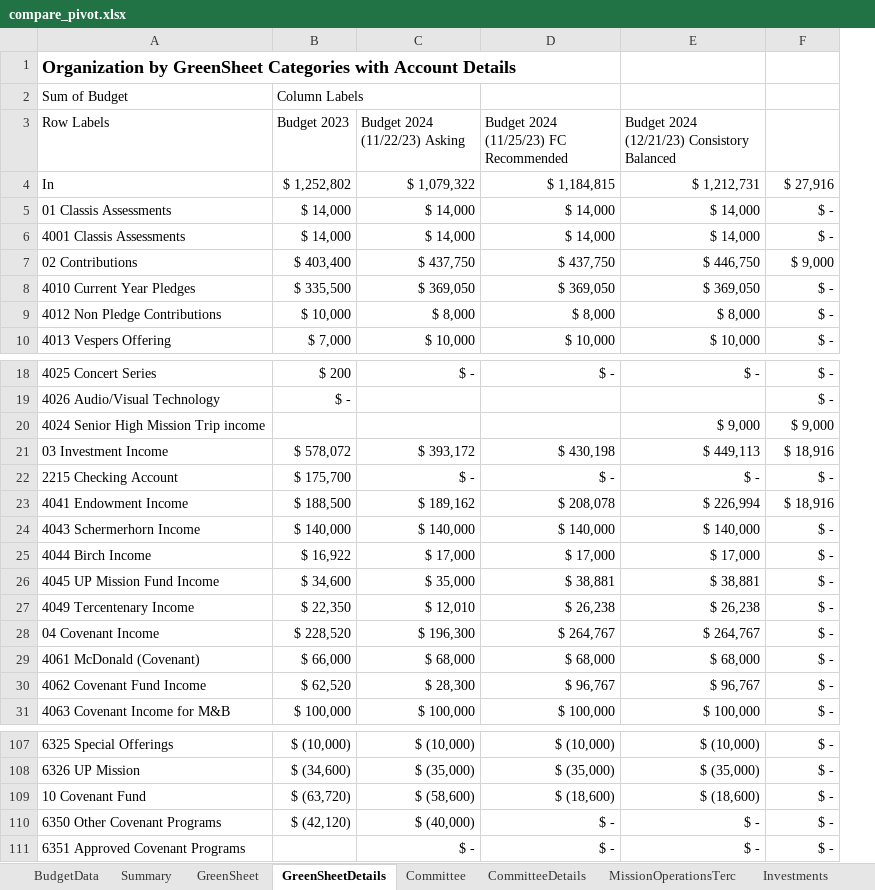
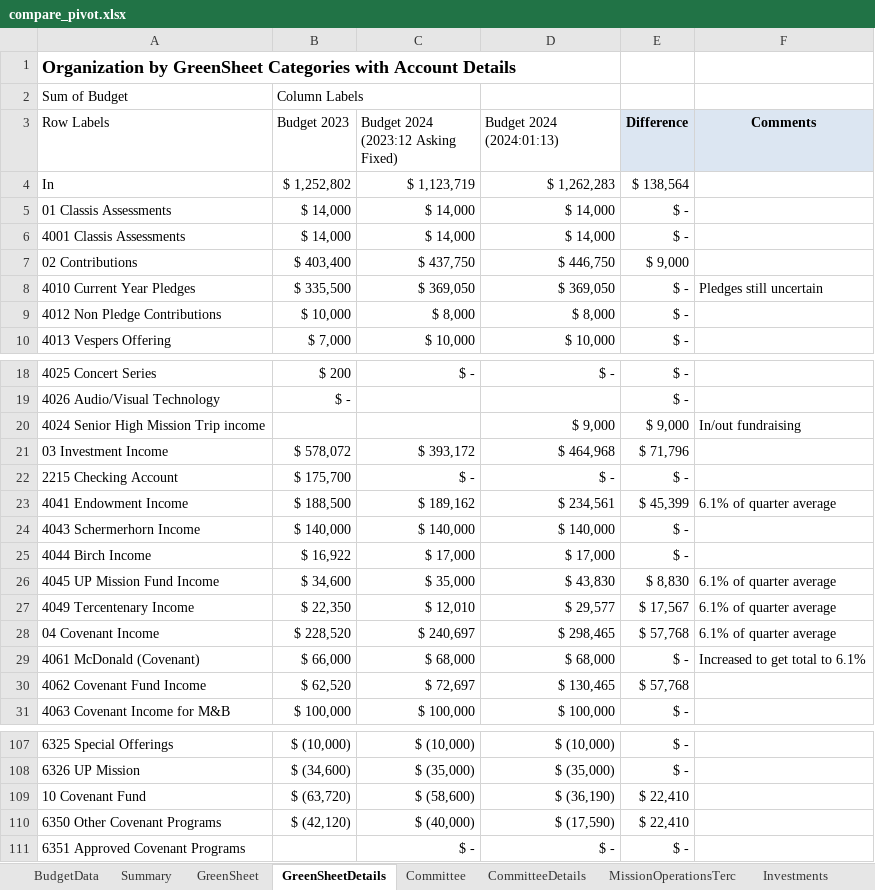
Before and after one commit to dhjelmar/budget_compare, an Excel workbook: compare_pivot.xlsx, sheet GreenSheetDetails, drawn as a sheet; only a part is shown, gaps mark what is left out; values as stored, in another font and other column widths than the file's, no borders; conditional formats not drawn; removed rows and columns are numbered as before the commit, all else as after; the diff covers the shown part only; the diff names each change by its address in the sheet, - before the commit and + after, or states it on an @@ line.

```diff
--- a/compare_pivot.xlsx (sheet GreenSheetDetails)
+++ b/compare_pivot.xlsx (sheet GreenSheetDetails)
-column E, rows 3-10: Budget 2024 (12/21/23) Consistory Balanced | $ 1,212,731 | $ 14,000 | $ 14,000 | $ 446,750 | $ 369,050 | $ 8,000 | $ 10,000; rows 18-31: $ - |  | $ 9,000 | $ 449,113 | $ - | $ 226,994 | $ 140,000 | $ 17,000 | $ 38,881 | $ 26,238 | $ 264,767 | $ 68,000 | $ 96,767 | $ 100,000; rows 107-111: $ (10,000) | $ (35,000) | $ (18,600) | $ - | $ -
+column F (Comments), row 8: Pledges still uncertain; rows 20-29: In/out fundraising |  |  | 6.1% of quarter average |  |  | 6.1% of quarter average | 6.1% of quarter average | 6.1% of quarter average | Increased to get total to 6.1%
-C3: Budget 2024 (11/22/23) Asking
+C3: Budget 2024 (2023:12 Asking Fixed)
-D3: Budget 2024 (11/25/23) FC Recommended
+D3: Budget 2024 (2024:01:13)
-E3: (empty)
+E3: Difference
-E3 fill: none
+E3 fill: #DCE6F2
-C4: $ 1,079,322
+C4: $ 1,123,719
-D4 (Budget 2024 (2024:01:13)): $ 1,184,815
+D4 (Budget 2024 (2024:01:13)): $ 1,262,283
-E4 (Difference): $ 27,916
+E4 (Difference): $ 138,564
-D7 (Budget 2024 (2024:01:13)): $ 437,750
+D7 (Budget 2024 (2024:01:13)): $ 446,750
-D20 (Budget 2024 (2024:01:13)): (empty)
+D20 (Budget 2024 (2024:01:13)): $ 9,000
-D21 (Budget 2024 (2024:01:13)): $ 430,198
+D21 (Budget 2024 (2024:01:13)): $ 464,968
-E21 (Difference): $ 18,916
+E21 (Difference): $ 71,796
-D23 (Budget 2024 (2024:01:13)): $ 208,078
+D23 (Budget 2024 (2024:01:13)): $ 234,561
-E23 (Difference): $ 18,916
+E23 (Difference): $ 45,399
-D26 (Budget 2024 (2024:01:13)): $ 38,881
+D26 (Budget 2024 (2024:01:13)): $ 43,830
-E26 (Difference): $ -
+E26 (Difference): $ 8,830
-D27 (Budget 2024 (2024:01:13)): $ 26,238
+D27 (Budget 2024 (2024:01:13)): $ 29,577
-E27 (Difference): $ -
+E27 (Difference): $ 17,567
-C28: $ 196,300
+C28: $ 240,697
-D28 (Budget 2024 (2024:01:13)): $ 264,767
+D28 (Budget 2024 (2024:01:13)): $ 298,465
-E28 (Difference): $ -
+E28 (Difference): $ 57,768
-C30: $ 28,300
+C30: $ 72,697
-D30 (Budget 2024 (2024:01:13)): $ 96,767
+D30 (Budget 2024 (2024:01:13)): $ 130,465
-E30 (Difference): $ -
+E30 (Difference): $ 57,768
-D109 (Budget 2024 (2024:01:13)): $ (18,600)
+D109 (Budget 2024 (2024:01:13)): $ (36,190)
-E109:E110 (Difference): $ -
+E109:E110 (Difference): $ 22,410
-D110 (Budget 2024 (2024:01:13)): $ -
+D110 (Budget 2024 (2024:01:13)): $ (17,590)
```
Also changed, not shown: 31 edited cells elsewhere in this sheet, sheet BudgetData, sheet Summary, sheet Investments, sheet MissionOperationsTerc, sheet CommitteeDetails, sheet Committee, 1 more sheet, other sheet tabs, formulas that keep their value, charts or pictures.
